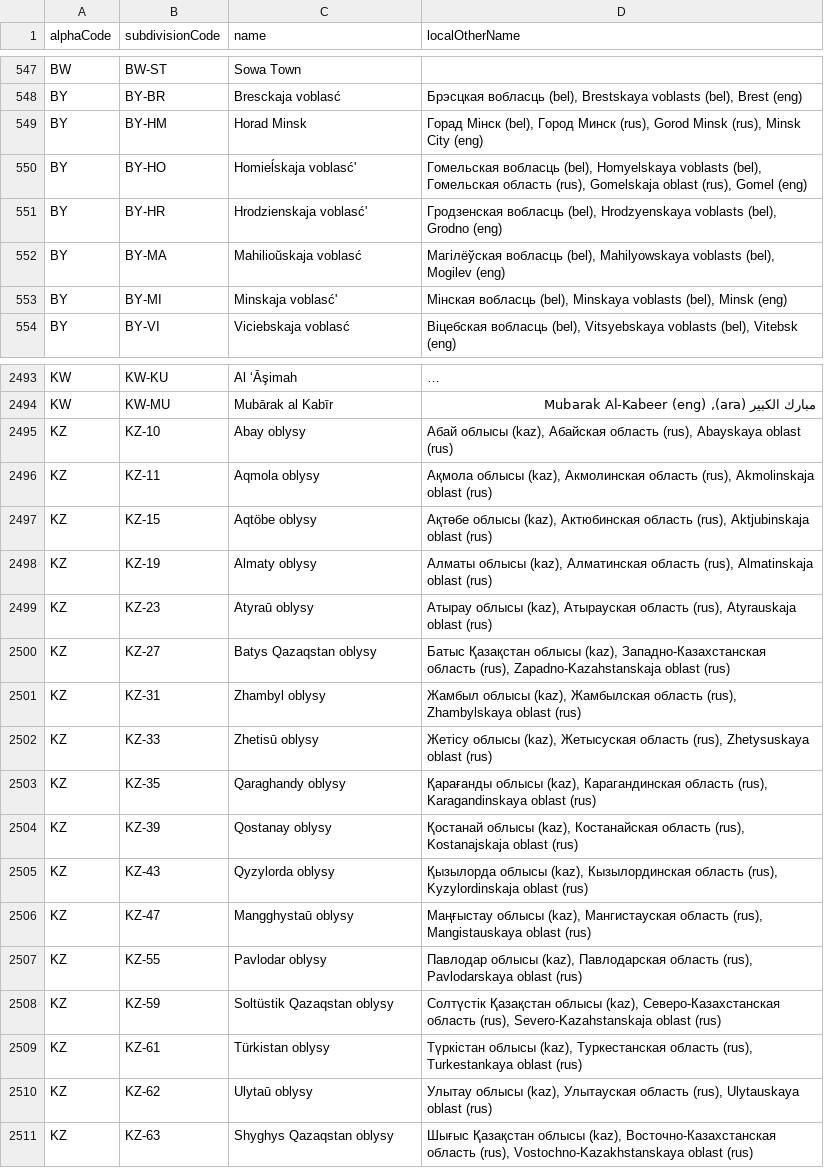
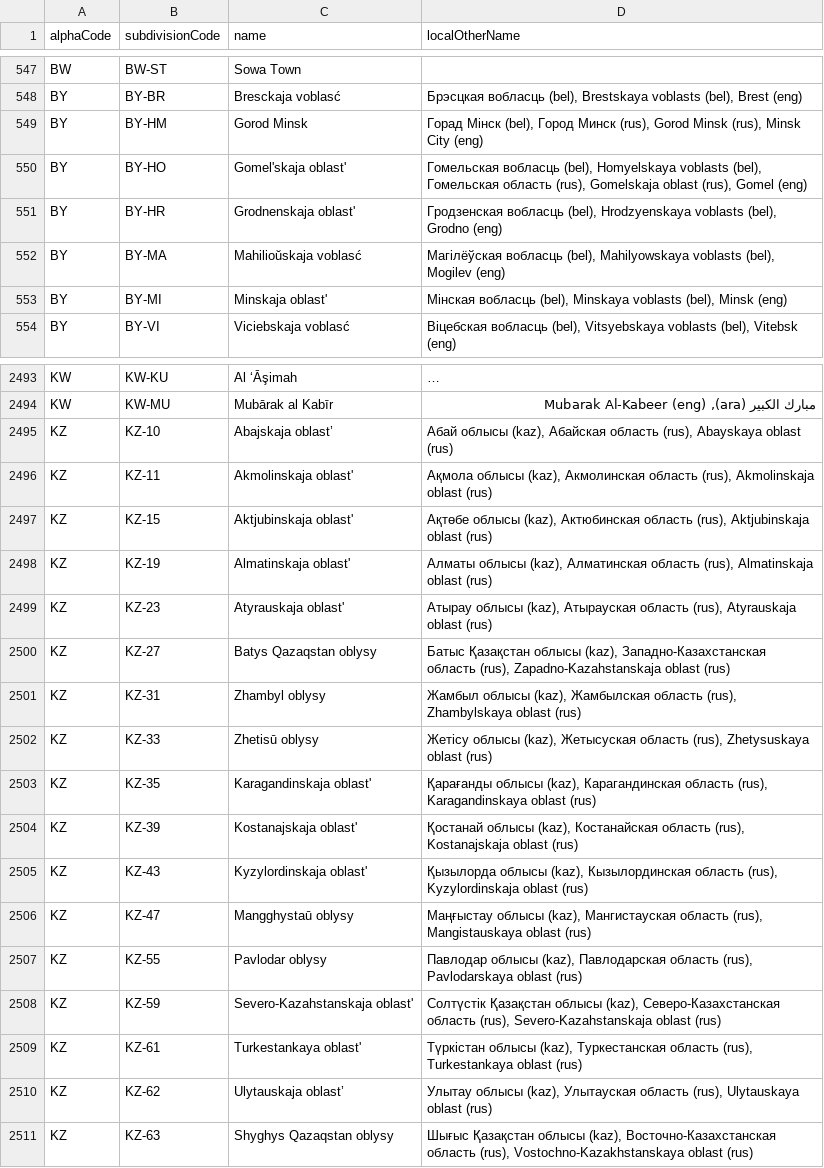
Before and after one commit to amckenna41/iso3166-2, a CSV file: iso3166_2_resources/local_other_names.csv, drawn as a sheet; only a part is shown, gaps mark what is left out; long unchanged cells end in …; the diff covers the shown part only; the diff names each change by its address in the sheet, - before the commit and + after, or states it on an @@ line.

Commit message:
v1.8.4; refer to CHANGELOG.md for full list of dataset updates and software/feature changes.

```diff
--- a/iso3166_2_resources/local_other_names.csv
+++ b/iso3166_2_resources/local_other_names.csv
-C549 (name): Horad Minsk
+C549 (name): Gorod Minsk
-C550 (name): Homieĺskaja voblasć'
+C550 (name): Gomel'skaja oblast'
-C551 (name): Hrodzienskaja voblasć'
+C551 (name): Grodnenskaja oblast'
-C553 (name): Minskaja voblasć'
+C553 (name): Minskaja oblast'
-C2495 (name): Abay oblysy
+C2495 (name): Abajskaja oblast’
-C2496 (name): Aqmola oblysy
+C2496 (name): Akmolinskaja oblast'
-C2497 (name): Aqtöbe oblysy
+C2497 (name): Aktjubinskaja oblast'
-C2498 (name): Almaty oblysy
+C2498 (name): Almatinskaja oblast'
-C2499 (name): Atyraū oblysy
+C2499 (name): Atyrauskaja oblast'
-C2503 (name): Qaraghandy oblysy
+C2503 (name): Karagandinskaja oblast'
-C2504 (name): Qostanay oblysy
+C2504 (name): Kostanajskaja oblast'
-C2505 (name): Qyzylorda oblysy
+C2505 (name): Kyzylordinskaja oblast'
-C2508 (name): Soltüstik Qazaqstan oblysy
+C2508 (name): Severo-Kazahstanskaja oblast'
-C2509 (name): Türkistan oblysy
+C2509 (name): Turkestankaya oblast'
-C2510 (name): Ulytaū oblysy
+C2510 (name): Ulytauskaja oblast’
```
Also changed, not shown: 15 edited cells elsewhere in this file, 41 other files.
